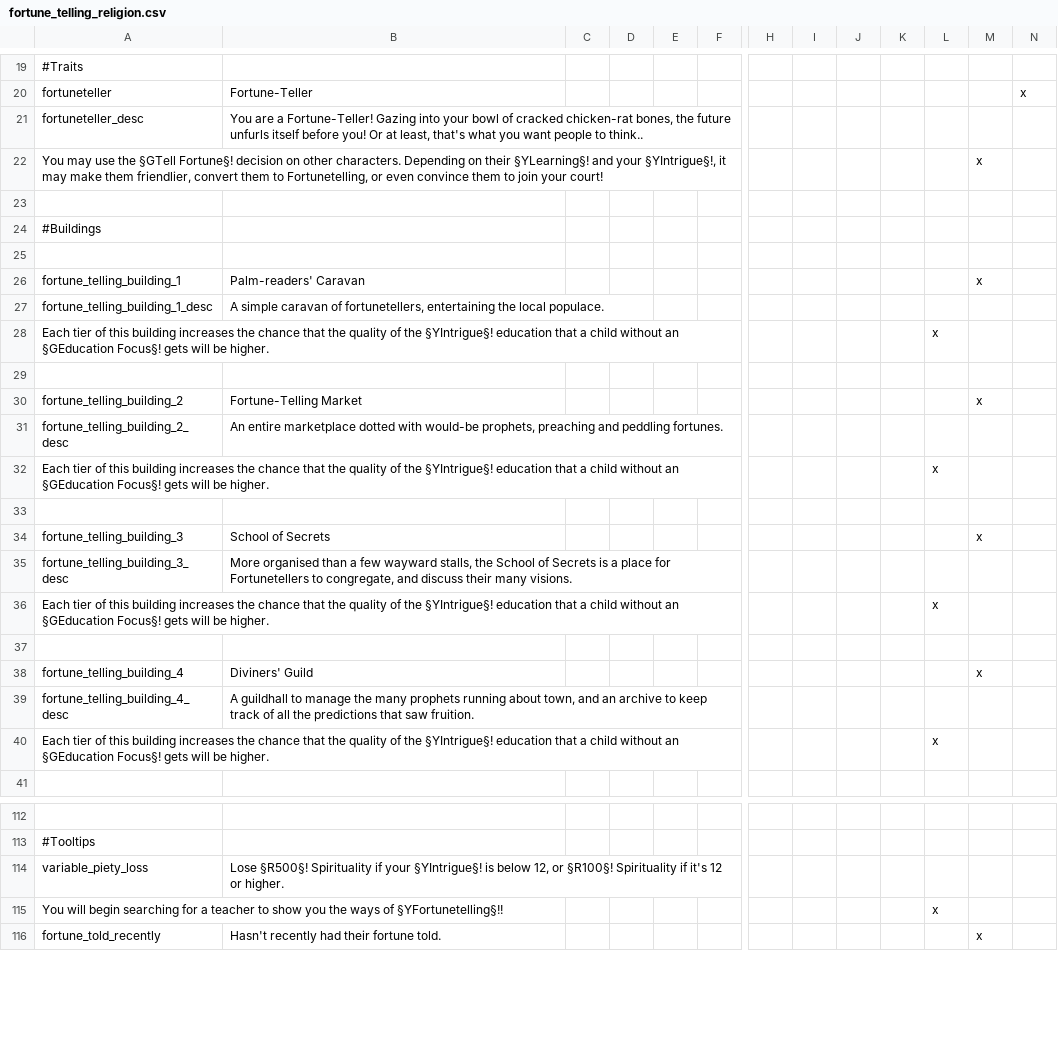
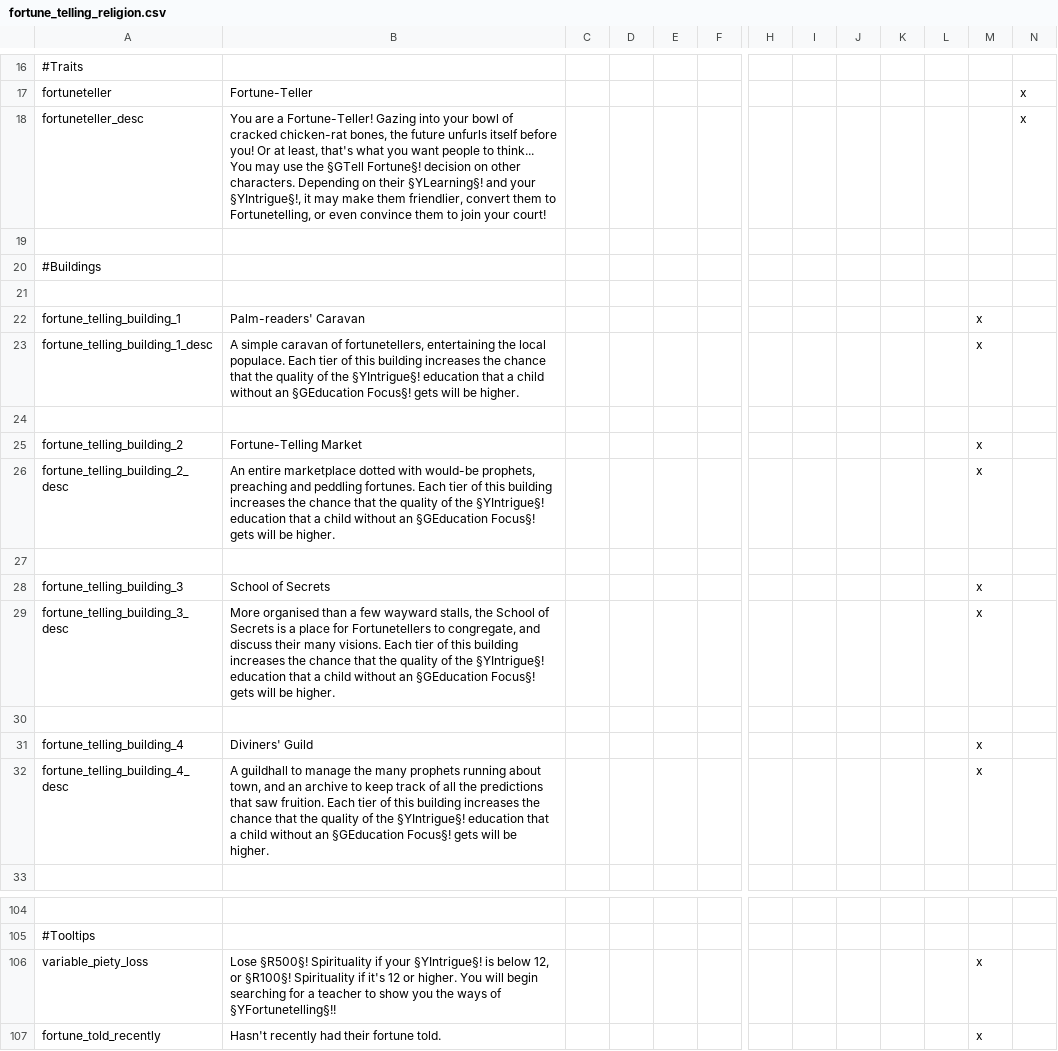
Before and after one commit to Rystic/ATLA-restored, a CSV file: avatar - four nations restored/localisation/fortune_telling_religion.csv, drawn as a sheet; only a part is shown, gaps mark what is left out; removed rows and columns are numbered as before the commit, all else as after; rows hold the shown columns only; the diff covers the shown part only; the diff names each change by its address in the sheet, - before the commit and + after, or states it on an @@ line.

```diff
--- a/avatar - four nations restored/localisation/fortune_telling_religion.csv
+++ b/avatar - four nations restored/localisation/fortune_telling_religion.csv
+column K, empty
-column L, empty
-B18: …people to think..
+B18: …people to think... You may use the §GTell Fortune§! decision on other characters. Depending on their §YLearning§! and your §YIntrigue§!, it may make them friendlier, convert them to Fortunetelling, or even convince them to join your court!
-N18: (empty)
+N18: x
-row 22: You may use the §GTell Fortune§! decision on other characters. Depending on their §YLearning§! and your §YIntrigue§!, it may make them friendlier, convert them to Fortunetelling, or even convince them to join your court! |  |  |  |  |  |  |  |  |  |  | x
-B23: …local populace.
+B23: …local populace. Each tier of this building increases the chance that the quality of the §YIntrigue§! education that a child without an §GEducation Focus§! gets will be higher.
-M23: (empty)
+M23: x
-row 28: Each tier of this building increases the chance that the quality of the §YIntrigue§! education that a child without an §GEducation Focus§! gets will be higher. |  |  |  |  |  |  |  |  |  | x
-B26: …peddling fortunes.
+B26: …peddling fortunes. Each tier of this building increases the chance that the quality of the §YIntrigue§! education that a child without an §GEducation Focus§! gets will be higher.
-M26: (empty)
+M26: x
-row 32: Each tier of this building increases the chance that the quality of the §YIntrigue§! education that a child without an §GEducation Focus§! gets will be higher. |  |  |  |  |  |  |  |  |  | x
-B29: …many visions.
+B29: …many visions. Each tier of this building increases the chance that the quality of the §YIntrigue§! education that a child without an §GEducation Focus§! gets will be higher.
-M29: (empty)
+M29: x
-row 36: Each tier of this building increases the chance that the quality of the §YIntrigue§! education that a child without an §GEducation Focus§! gets will be higher. |  |  |  |  |  |  |  |  |  | x
-B32: …saw fruition.
+B32: …saw fruition. Each tier of this building increases the chance that the quality of the §YIntrigue§! education that a child without an §GEducation Focus§! gets will be higher.
-M32: (empty)
+M32: x
-row 40: Each tier of this building increases the chance that the quality of the §YIntrigue§! education that a child without an §GEducation Focus§! gets will be higher. |  |  |  |  |  |  |  |  |  | x
-B106: …or higher.
+B106: …or higher. You will begin searching for a teacher to show you the ways of §YFortunetelling§!!
-M106: (empty)
+M106: x
-row 115: You will begin searching for a teacher to show you the ways of §YFortunetelling§!! |  |  |  |  |  |  |  |  |  | x
```
Also changed, not shown: 3 removed rows and 4 edited cells elsewhere in this file, avatar - four nations restored/localisation/ATLA_new_avatar_fire_sages.csv, avatar - four nations restored/localisation/ATLA_new_avatar_journey.csv, 11 other files.
